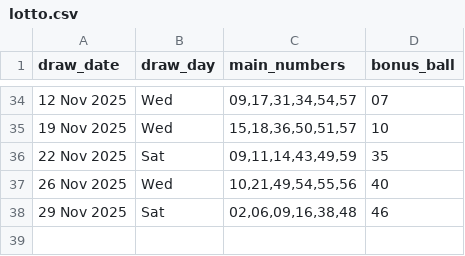
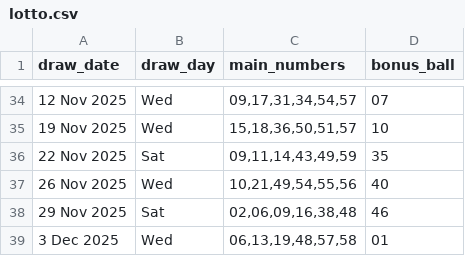
Before and after one commit to Kwill3/lottery_historical_data, a CSV file: data/derived-csv/lotto.csv, drawn as a sheet; only a part is shown, gaps mark what is left out.

```diff
--- a/data/derived-csv/lotto.csv
+++ b/data/derived-csv/lotto.csv
@@ -38 +38,2 @@ draw_date,draw_day,main_numbers,bonus_ball
 29 Nov 2025,Sat,"02,06,09,16,38,48",46
+3 Dec 2025,Wed,"06,13,19,48,57,58",01
```
Also changed, not shown: data/derived-csv/thunderball.csv.
